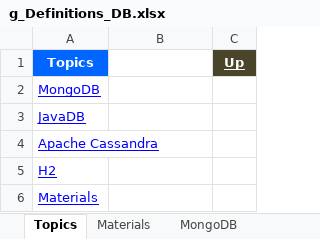
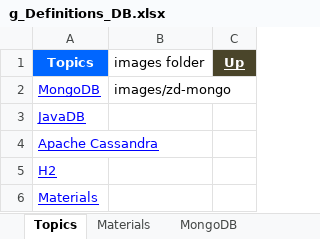
Before and after one commit to GDivya111/images, an Excel workbook: Definitions/g_Definitions_DB.xlsx, sheet Topics, drawn as a sheet; values as stored, in another font and other column widths than the file's, no borders; the diff names each change by its address in the sheet, - before the commit and + after, or states it on an @@ line.

Commit message:
Mongo DB
Mongo DB

```diff
--- a/Definitions/g_Definitions_DB.xlsx (sheet Topics)
+++ b/Definitions/g_Definitions_DB.xlsx (sheet Topics)
-B1: (empty)
+B1: images folder
-B2 (images folder): (empty)
+B2 (images folder): images/zd-mongo
```
Also changed, not shown: sheet MongoDB, Definitions/1_Grand_Definitions.xlsx, Definitions/b_Definitions_Tools.xlsx, 3 other files.
